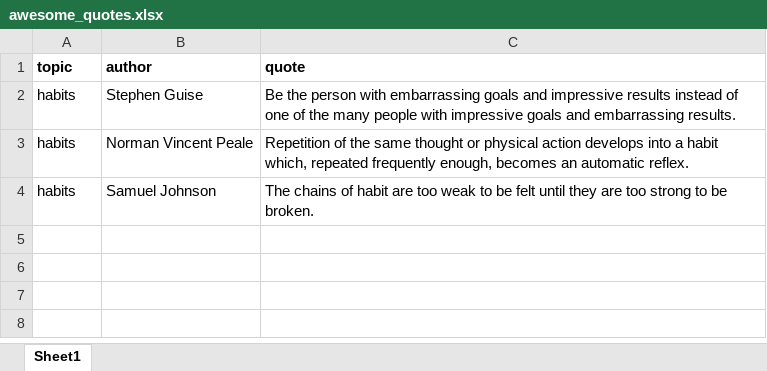
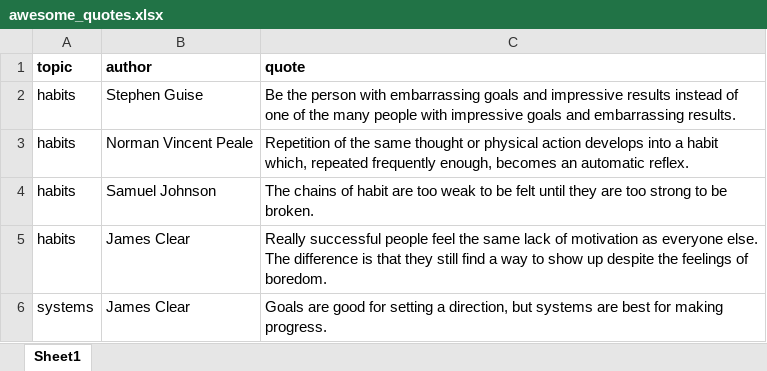
Before and after one commit to dexters-workshop/auto_quotes, an Excel workbook: 01_Data/awesome_quotes.xlsx, sheet Sheet1, drawn as a sheet; values as stored, in another font and other column widths than the file's, no borders; the diff names each change by its address in the sheet, - before the commit and + after, or states it on an @@ line.

Commit message:
added another quote to data-table

```diff
--- a/01_Data/awesome_quotes.xlsx (sheet Sheet1)
+++ b/01_Data/awesome_quotes.xlsx (sheet Sheet1)
+row 5: habits | James Clear | Really successful people feel the same lack of motivation as everyone else. The difference is that they still find a way to show up despite the feelings of boredom.
+row 6: systems | James Clear | Goals are good for setting a direction, but systems are best for making progress.
```
Also changed, not shown: 1 other file.
